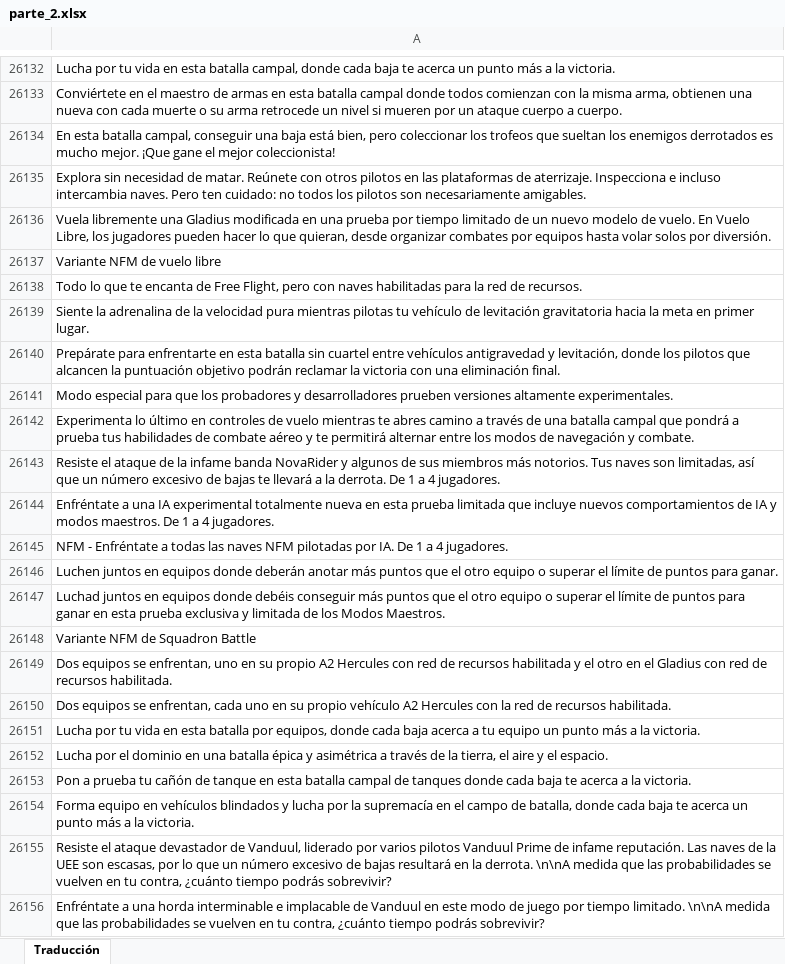
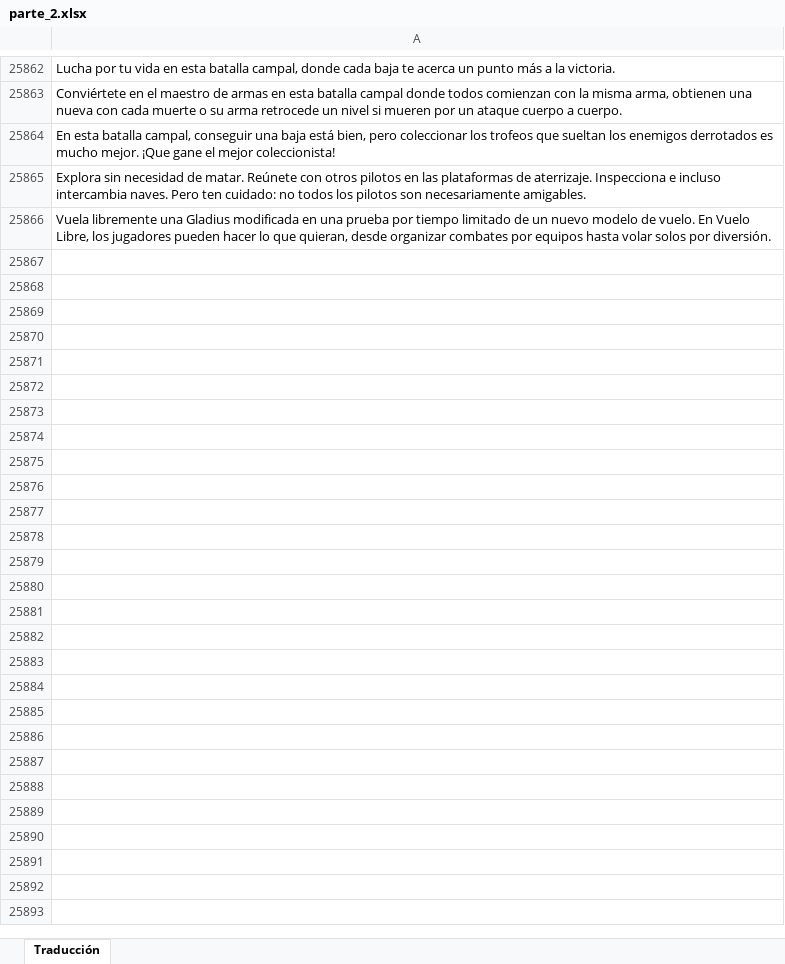
Before and after one commit to JHevia70/scsptrans, an Excel workbook: work/from_google/parte_2.xlsx, sheet Traducción, drawn as a sheet; only a part is shown, gaps mark what is left out; values as stored, in another font and other column widths than the file's, no borders; removed rows and columns are numbered as before the commit, all else as after; the diff covers the shown part only; the diff names each change by its address in the sheet, - before the commit and + after, or states it on an @@ line.

Commit message:
Subir parte_2.xlsx traducido

```diff
--- a/work/from_google/parte_2.xlsx (sheet Traducción)
+++ b/work/from_google/parte_2.xlsx (sheet Traducción)
-row 26137: Variante NFM de vuelo libre
-row 26138: Todo lo que te encanta de Free Flight, pero con naves habilitadas para la red de recursos.
-row 26139: Siente la adrenalina de la velocidad pura mientras pilotas tu vehículo de levitación gravitatoria hacia la meta en primer lugar.
-row 26140: Prepárate para enfrentarte en esta batalla sin cuartel entre vehículos antigravedad y levitación, donde los pilotos que alcancen la puntuación objetivo podrán reclamar la victoria con una eliminación final.
-row 26141: Modo especial para que los probadores y desarrolladores prueben versiones altamente experimentales.
-row 26142: Experimenta lo último en controles de vuelo mientras te abres camino a través de una batalla campal que pondrá a prueba tus habilidades de combate aéreo y te permitirá alternar entre los modos de navegación y combate.
-row 26143: Resiste el ataque de la infame banda NovaRider y algunos de sus miembros más notorios. Tus naves son limitadas, así que un número excesivo de bajas te llevará a la derrota. De 1 a 4 jugadores.
-row 26144: Enfréntate a una IA experimental totalmente nueva en esta prueba limitada que incluye nuevos comportamientos de IA y modos maestros. De 1 a 4 jugadores.
-row 26145: NFM - Enfréntate a todas las naves NFM pilotadas por IA. De 1 a 4 jugadores.
-row 26146: Luchen juntos en equipos donde deberán anotar más puntos que el otro equipo o superar el límite de puntos para ganar.
-row 26147: Luchad juntos en equipos donde debéis conseguir más puntos que el otro equipo o superar el límite de puntos para ganar en esta prueba exclusiva y limitada de los Modos Maestros.
-row 26148: Variante NFM de Squadron Battle
-row 26149: Dos equipos se enfrentan, uno en su propio A2 Hercules con red de recursos habilitada y el otro en el Gladius con red de recursos habilitada.
-row 26150: Dos equipos se enfrentan, cada uno en su propio vehículo A2 Hercules con la red de recursos habilitada.
-row 26151: Lucha por tu vida en esta batalla por equipos, donde cada baja acerca a tu equipo un punto más a la victoria.
-row 26152: Lucha por el dominio en una batalla épica y asimétrica a través de la tierra, el aire y el espacio.
-row 26153: Pon a prueba tu cañón de tanque en esta batalla campal de tanques donde cada baja te acerca a la victoria.
-row 26154: Forma equipo en vehículos blindados y lucha por la supremacía en el campo de batalla, donde cada baja te acerca un punto más a la victoria.
-row 26155: Resiste el ataque devastador de Vanduul, liderado por varios pilotos Vanduul Prime de infame reputación. Las naves de la UEE son escasas, por lo que un número excesivo de bajas resultará en la derrota. \n\nA medida que las probabilidades se vuelven en tu contra, ¿cuánto tiempo podrás sobrevivir?
-row 26156: Enfréntate a una horda interminable e implacable de Vanduul en este modo de juego por tiempo limitado. \n\nA medida que las probabilidades se vuelven en tu contra, ¿cuánto tiempo podrás sobrevivir?
```
Also changed, not shown: other rows of this sheet.
